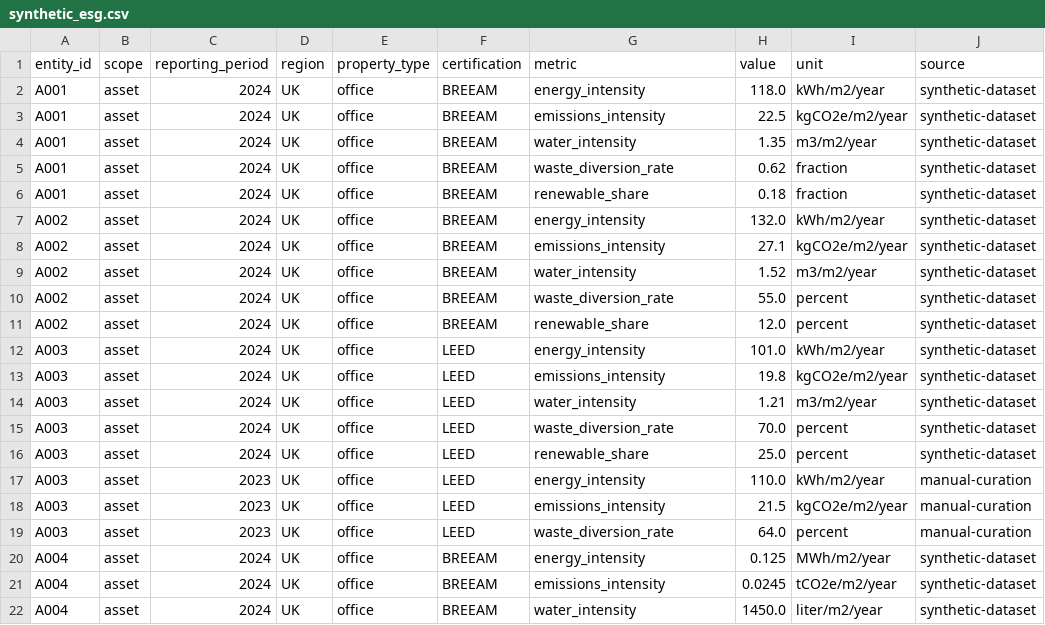
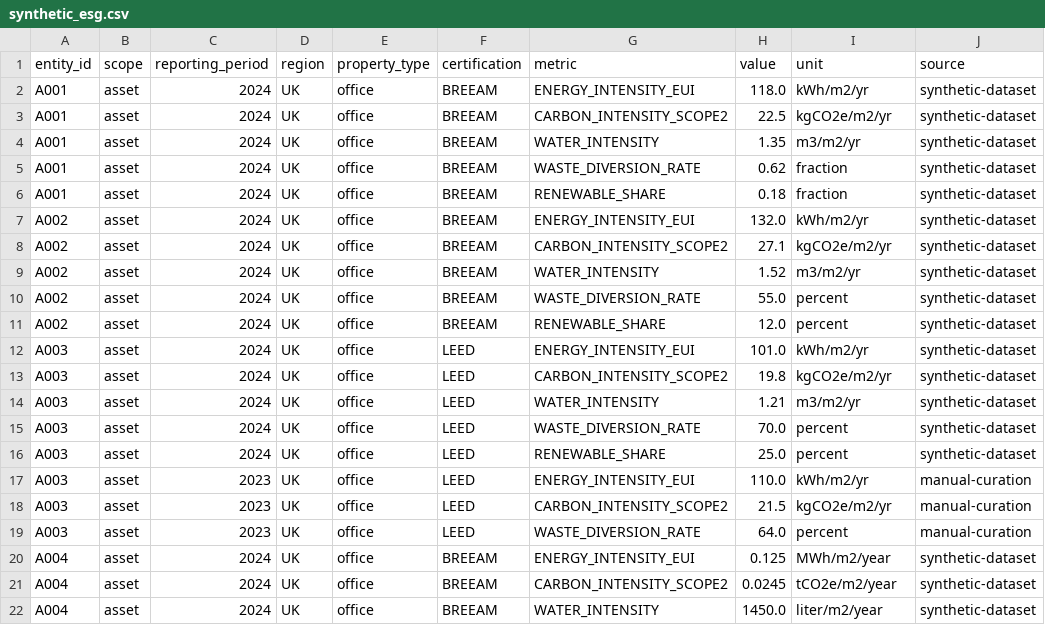
Before and after one commit to sctham26/CS5224-Project, a CSV file: data/synthetic_esg.csv, drawn as a sheet; only a part is shown; the diff covers the shown part only.

```diff
--- a/data/synthetic_esg.csv
+++ b/data/synthetic_esg.csv
@@ -1,22 +1,22 @@
 entity_id,scope,reporting_period,region,property_type,certification,metric,value,unit,source
-A001,asset,2024,UK,office,BREEAM,energy_intensity,118.0,kWh/m2/year,synthetic-dataset
-A001,asset,2024,UK,office,BREEAM,emissions_intensity,22.5,kgCO2e/m2/year,synthetic-dataset
-A001,asset,2024,UK,office,BREEAM,water_intensity,1.35,m3/m2/year,synthetic-dataset
-A001,asset,2024,UK,office,BREEAM,waste_diversion_rate,0.62,fraction,synthetic-dataset
-A001,asset,2024,UK,office,BREEAM,renewable_share,0.18,fraction,synthetic-dataset
-A002,asset,2024,UK,office,BREEAM,energy_intensity,132.0,kWh/m2/year,synthetic-dataset
-A002,asset,2024,UK,office,BREEAM,emissions_intensity,27.1,kgCO2e/m2/year,synthetic-dataset
-A002,asset,2024,UK,office,BREEAM,water_intensity,1.52,m3/m2/year,synthetic-dataset
-A002,asset,2024,UK,office,BREEAM,waste_diversion_rate,55.0,percent,synthetic-dataset
-A002,asset,2024,UK,office,BREEAM,renewable_share,12.0,percent,synthetic-dataset
-A003,asset,2024,UK,office,LEED,energy_intensity,101.0,kWh/m2/year,synthetic-dataset
-A003,asset,2024,UK,office,LEED,emissions_intensity,19.8,kgCO2e/m2/year,synthetic-dataset
-A003,asset,2024,UK,office,LEED,water_intensity,1.21,m3/m2/year,synthetic-dataset
-A003,asset,2024,UK,office,LEED,waste_diversion_rate,70.0,percent,synthetic-dataset
-A003,asset,2024,UK,office,LEED,renewable_share,25.0,percent,synthetic-dataset
-A003,asset,2023,UK,office,LEED,energy_intensity,110.0,kWh/m2/year,manual-curation
-A003,asset,2023,UK,office,LEED,emissions_intensity,21.5,kgCO2e/m2/year,manual-curation
-A003,asset,2023,UK,office,LEED,waste_diversion_rate,64.0,percent,manual-curation
-A004,asset,2024,UK,office,BREEAM,energy_intensity,0.125,MWh/m2/year,synthetic-dataset
-A004,asset,2024,UK,office,BREEAM,emissions_intensity,0.0245,tCO2e/m2/year,synthetic-dataset
-A004,asset,2024,UK,office,BREEAM,water_intensity,1450.0,liter/m2/year,synthetic-dataset
+A001,asset,2024,UK,office,BREEAM,ENERGY_INTENSITY_EUI,118.0,kWh/m2/yr,synthetic-dataset
+A001,asset,2024,UK,office,BREEAM,CARBON_INTENSITY_SCOPE2,22.5,kgCO2e/m2/yr,synthetic-dataset
+A001,asset,2024,UK,office,BREEAM,WATER_INTENSITY,1.35,m3/m2/yr,synthetic-dataset
+A001,asset,2024,UK,office,BREEAM,WASTE_DIVERSION_RATE,0.62,fraction,synthetic-dataset
+A001,asset,2024,UK,office,BREEAM,RENEWABLE_SHARE,0.18,fraction,synthetic-dataset
+A002,asset,2024,UK,office,BREEAM,ENERGY_INTENSITY_EUI,132.0,kWh/m2/yr,synthetic-dataset
+A002,asset,2024,UK,office,BREEAM,CARBON_INTENSITY_SCOPE2,27.1,kgCO2e/m2/yr,synthetic-dataset
+A002,asset,2024,UK,office,BREEAM,WATER_INTENSITY,1.52,m3/m2/yr,synthetic-dataset
+A002,asset,2024,UK,office,BREEAM,WASTE_DIVERSION_RATE,55.0,percent,synthetic-dataset
+A002,asset,2024,UK,office,BREEAM,RENEWABLE_SHARE,12.0,percent,synthetic-dataset
+A003,asset,2024,UK,office,LEED,ENERGY_INTENSITY_EUI,101.0,kWh/m2/yr,synthetic-dataset
+A003,asset,2024,UK,office,LEED,CARBON_INTENSITY_SCOPE2,19.8,kgCO2e/m2/yr,synthetic-dataset
+A003,asset,2024,UK,office,LEED,WATER_INTENSITY,1.21,m3/m2/yr,synthetic-dataset
+A003,asset,2024,UK,office,LEED,WASTE_DIVERSION_RATE,70.0,percent,synthetic-dataset
+A003,asset,2024,UK,office,LEED,RENEWABLE_SHARE,25.0,percent,synthetic-dataset
+A003,asset,2023,UK,office,LEED,ENERGY_INTENSITY_EUI,110.0,kWh/m2/yr,manual-curation
+A003,asset,2023,UK,office,LEED,CARBON_INTENSITY_SCOPE2,21.5,kgCO2e/m2/yr,manual-curation
+A003,asset,2023,UK,office,LEED,WASTE_DIVERSION_RATE,64.0,percent,manual-curation
+A004,asset,2024,UK,office,BREEAM,ENERGY_INTENSITY_EUI,0.125,MWh/m2/year,synthetic-dataset
+A004,asset,2024,UK,office,BREEAM,CARBON_INTENSITY_SCOPE2,0.0245,tCO2e/m2/year,synthetic-dataset
+A004,asset,2024,UK,office,BREEAM,WATER_INTENSITY,1450.0,liter/m2/year,synthetic-dataset
```
Also changed, not shown: 106 edited cells elsewhere in this file, 18 other files.
